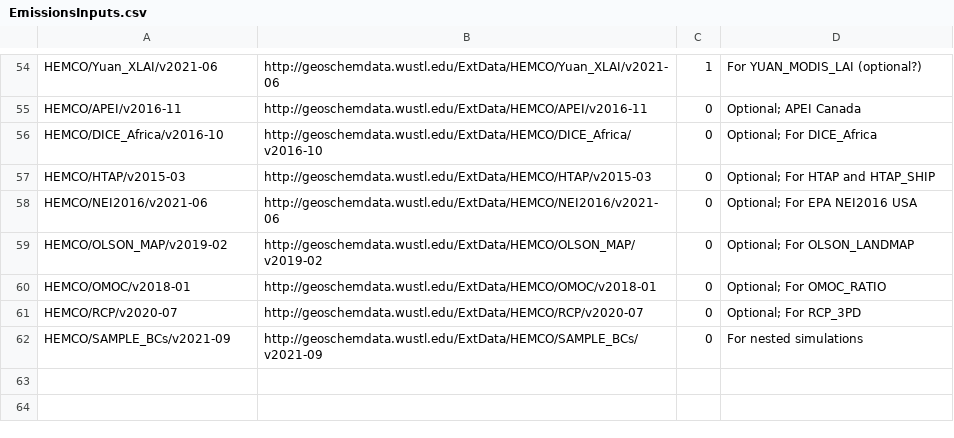
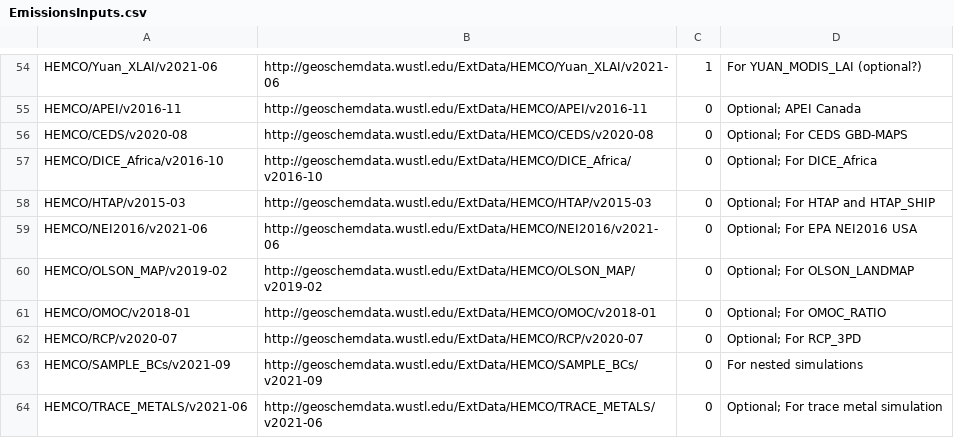
Before and after one commit to yidant/input-data-catalogs, a CSV file: EmissionsInputs.csv, drawn as a sheet; only a part is shown, gaps mark what is left out.

Commit message:
Added optional CEDS GBD-MAPS and TRACE_METALS

```diff
--- a/EmissionsInputs.csv
+++ b/EmissionsInputs.csv
@@ -55,2 +55,3 @@ HEMCO/Yuan_XLAI/v2021-06,http://geoschemdata.wustl.edu/ExtData/HEMCO/Yuan_XLAI/v
 HEMCO/APEI/v2016-11,http://geoschemdata.wustl.edu/ExtData/HEMCO/APEI/v2016-11,0,Optional; APEI Canada
+HEMCO/CEDS/v2020-08,http://geoschemdata.wustl.edu/ExtData/HEMCO/CEDS/v2020-08,0,Optional; For CEDS GBD-MAPS
 HEMCO/DICE_Africa/v2016-10,http://geoschemdata.wustl.edu/ExtData/HEMCO/DICE_Africa/v2016-10,0,Optional; For DICE_Africa
@@ -62 +63,2 @@ HEMCO/RCP/v2020-07,http://geoschemdata.wustl.edu/ExtData/HEMCO/RCP/v2020-07,0,Op
 HEMCO/SAMPLE_BCs/v2021-09,http://geoschemdata.wustl.edu/ExtData/HEMCO/SAMPLE_BCs/v2021-09,0,For nested simulations
+HEMCO/TRACE_METALS/v2021-06,http://geoschemdata.wustl.edu/ExtData/HEMCO/TRACE_METALS/v2021-06,0,Optional; For trace metal simulation
```
